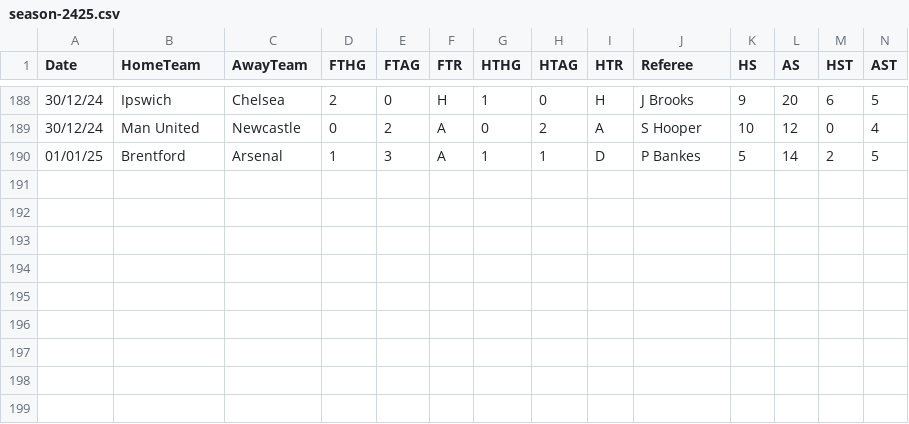
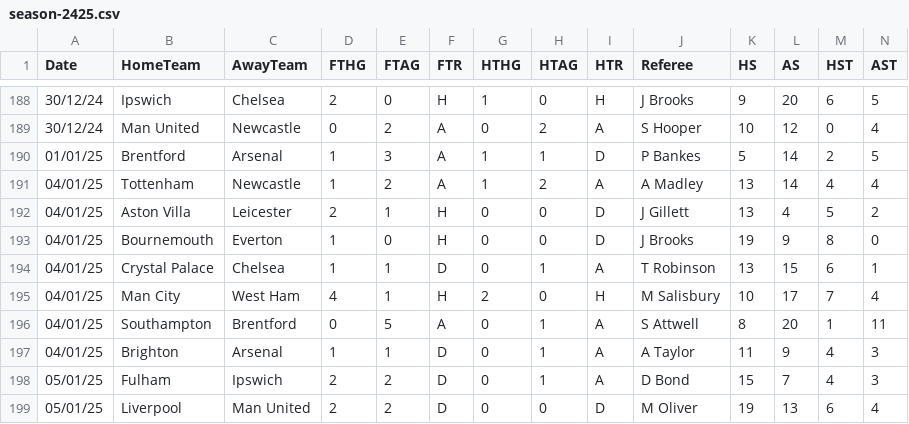
Before and after one commit to datasets/football-datasets, a CSV file: datasets/premier-league/season-2425.csv, drawn as a sheet; only a part is shown, gaps mark what is left out; rows hold the shown columns only; the diff names each change by its address in the sheet, - before the commit and + after, or states it on an @@ line.

```diff
--- a/datasets/premier-league/season-2425.csv
+++ b/datasets/premier-league/season-2425.csv
+row 191: 04/01/25 | Tottenham | Newcastle | 1 | 2 | A | 1 | 2 | A | A Madley | 13 | 14 | 4 | 4
+row 192: 04/01/25 | Aston Villa | Leicester | 2 | 1 | H | 0 | 0 | D | J Gillett | 13 | 4 | 5 | 2
+row 193: 04/01/25 | Bournemouth | Everton | 1 | 0 | H | 0 | 0 | D | J Brooks | 19 | 9 | 8 | 0
+row 194: 04/01/25 | Crystal Palace | Chelsea | 1 | 1 | D | 0 | 1 | A | T Robinson | 13 | 15 | 6 | 1
+row 195: 04/01/25 | Man City | West Ham | 4 | 1 | H | 2 | 0 | H | M Salisbury | 10 | 17 | 7 | 4
+row 196: 04/01/25 | Southampton | Brentford | 0 | 5 | A | 0 | 1 | A | S Attwell | 8 | 20 | 1 | 11
+row 197: 04/01/25 | Brighton | Arsenal | 1 | 1 | D | 0 | 1 | A | A Taylor | 11 | 9 | 4 | 3
+row 198: 05/01/25 | Fulham | Ipswich | 2 | 2 | D | 0 | 1 | A | D Bond | 15 | 7 | 4 | 3
+row 199: 05/01/25 | Liverpool | Man United | 2 | 2 | D | 0 | 0 | D | M Oliver | 19 | 13 | 6 | 4
```
Also changed, not shown: datasets/la-liga/season-2425.csv, datasets/ligue-1/season-2425.csv, 1 other file.
